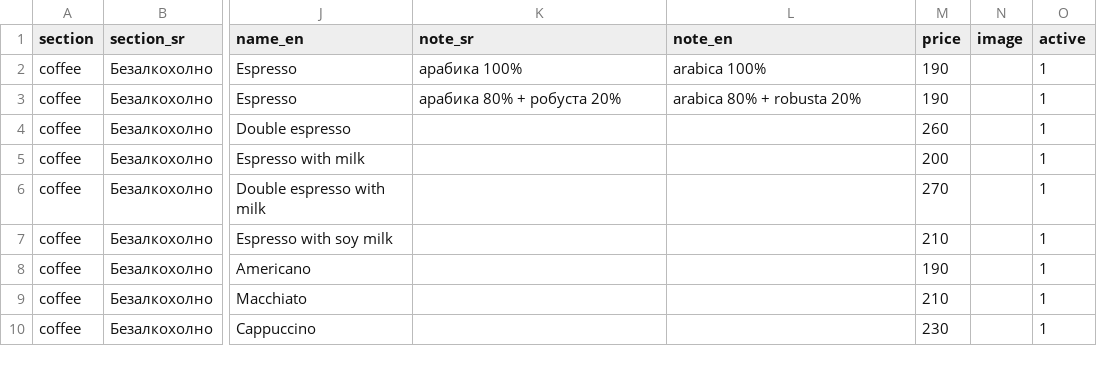
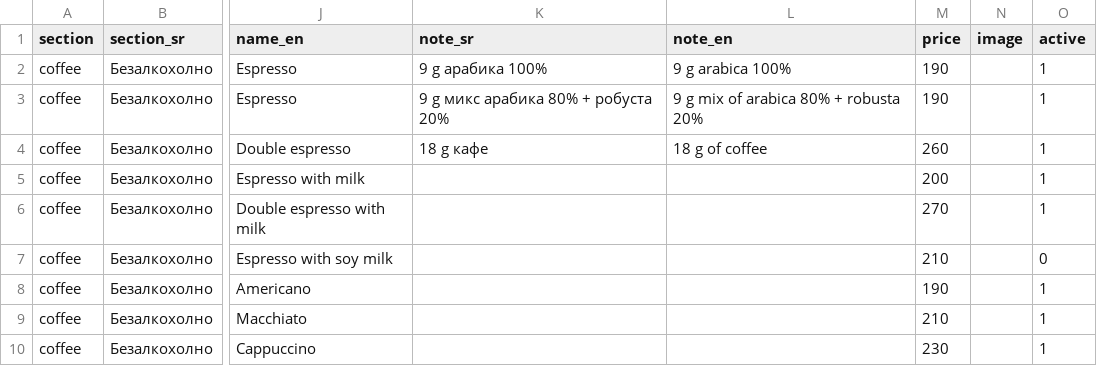
Before and after one commit to thebarban/ban-meni, a CSV file: menu.csv, drawn as a sheet; only a part is shown, gaps mark what is left out; the diff covers the shown part only; the diff names each change by its address in the sheet, - before the commit and + after, or states it on an @@ line.

```diff
--- a/menu.csv
+++ b/menu.csv
-K2 (note_sr): арабика 100%
+K2 (note_sr): 9 g арабика 100%
-L2 (note_en): arabica 100%
+L2 (note_en): 9 g arabica 100%
-K3 (note_sr): арабика 80% + робуста 20%
+K3 (note_sr): 9 g микс арабика 80% + робуста 20%
-L3 (note_en): arabica 80% + robusta 20%
+L3 (note_en): 9 g mix of arabica 80% + robusta 20%
-K4 (note_sr): (empty)
+K4 (note_sr): 18 g кафе
-L4 (note_en): (empty)
+L4 (note_en): 18 g of coffee
-O7 (active): 1
+O7 (active): 0
```
Also changed, not shown: 1 removed row and 55 edited cells elsewhere in this file.
